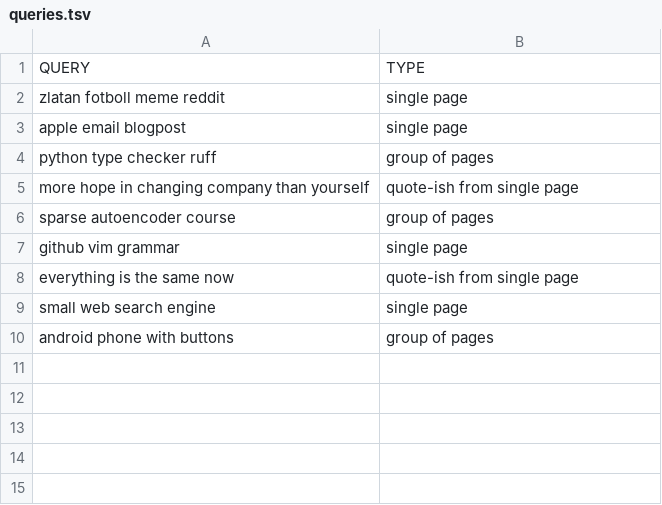
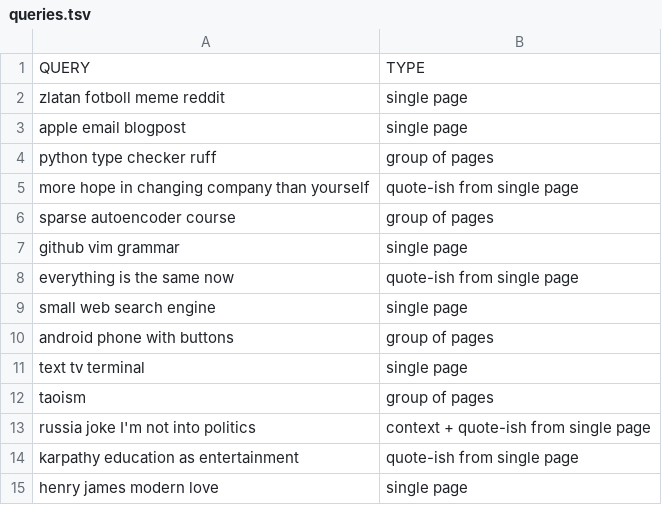
Before and after one commit to skogsgren/foxhole, a TSV file: eval/queries.tsv, drawn as a sheet.

Commit message:
add queries

```diff
--- a/eval/queries.tsv
+++ b/eval/queries.tsv
@@ -10 +10,6 @@ small web search engine	single page
 android phone with buttons	group of pages
+text tv terminal	single page
+taoism	group of pages
+russia joke I'm not into politics	context + quote-ish from single page
+karpathy education as entertainment	quote-ish from single page
+henry james modern love	single page
```
